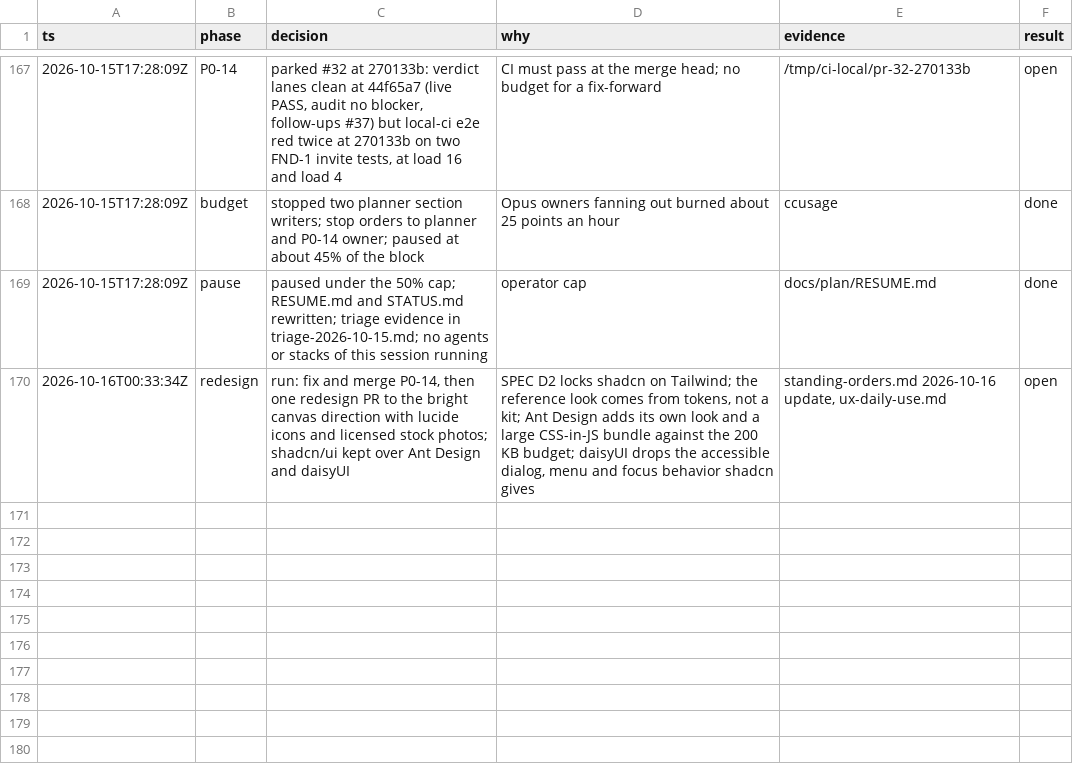
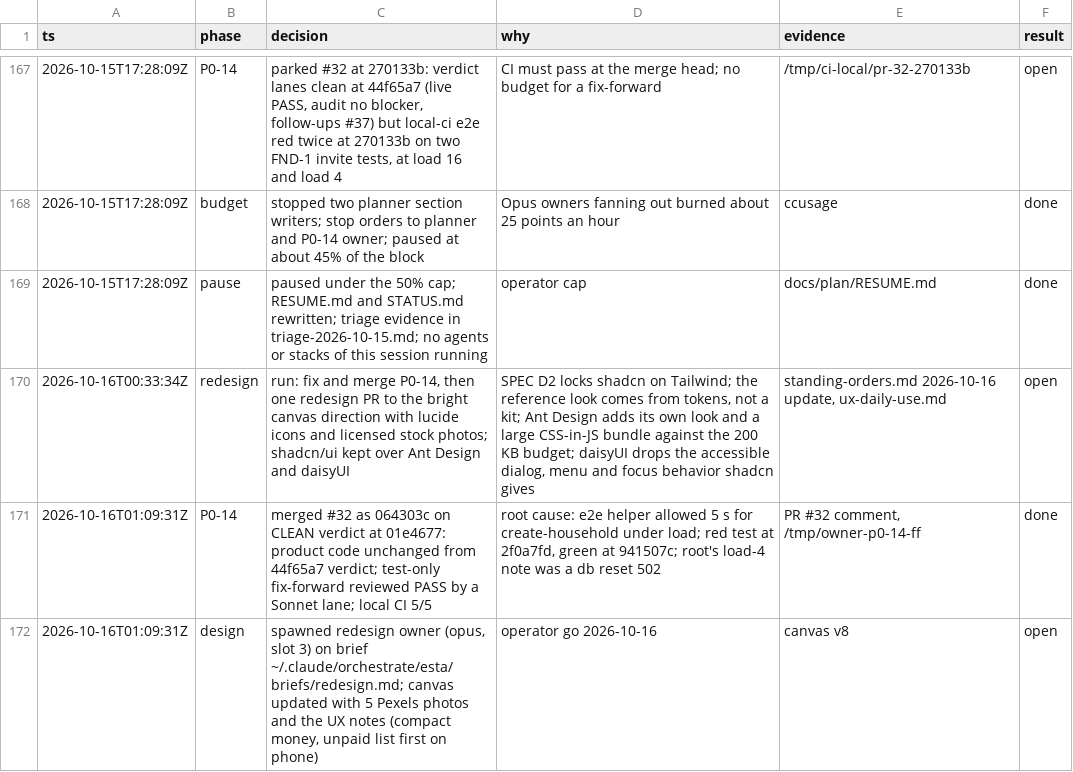
Before and after one commit to ngducn/esta, a TSV file: docs/plan/trail/decisions.tsv, drawn as a sheet; only a part is shown, gaps mark what is left out; the diff names each change by its address in the sheet, - before the commit and + after, or states it on an @@ line.

```diff
--- a/docs/plan/trail/decisions.tsv
+++ b/docs/plan/trail/decisions.tsv
+row 171: 2026-10-16T01:09:31Z | P0-14 | merged #32 as 064303c on CLEAN verdict at 01e4677: product code unchanged from 44f65a7 verdict; test-only fix-forward reviewed PASS by a Sonnet lane; local CI 5/5 | root cause: e2e helper allowed 5 s for create-household under load; red test at 2f0a7fd, green at 941507c; root's load-4 note was a db reset 502 | PR #32 comment, /tmp/owner-p0-14-ff | done
+row 172: 2026-10-16T01:09:31Z | design | spawned redesign owner (opus, slot 3) on brief ~/.claude/orchestrate/esta/briefs/redesign.md; canvas updated with 5 Pexels photos and the UX notes (compact money, unpaid list first on phone) | operator go 2026-10-16 | canvas v8 | open
```
Also changed, not shown: 1 other file.
